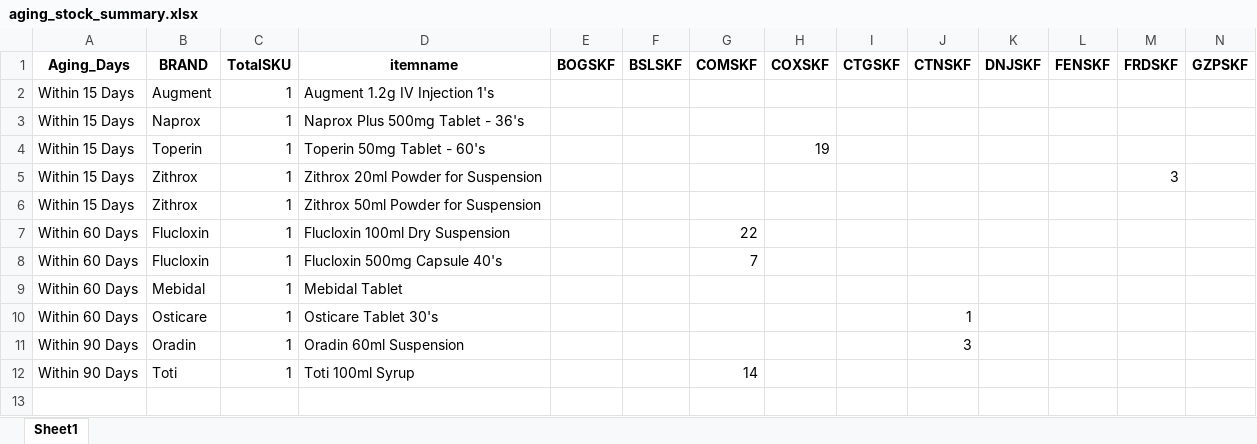
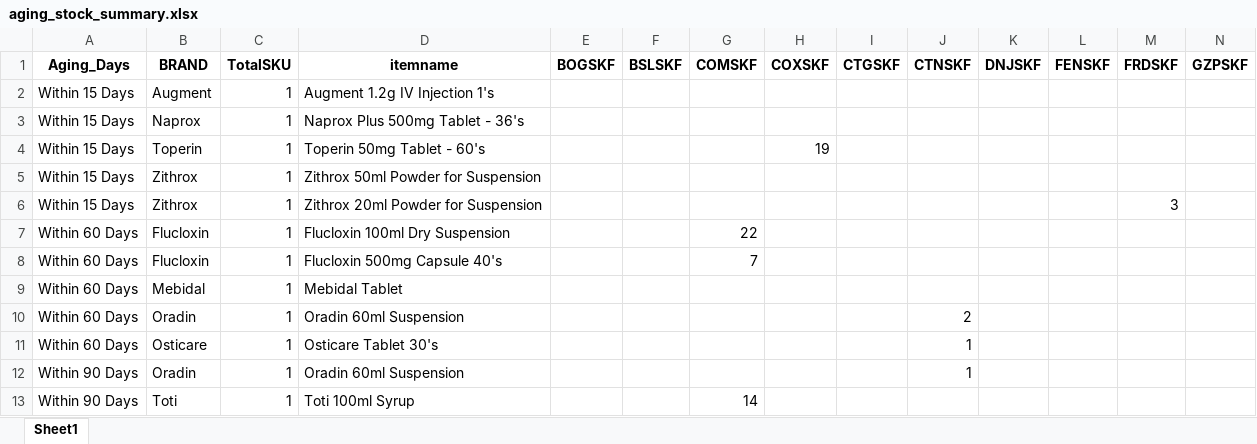
Before and after one commit to RoyelBee/GPM_new, an Excel workbook: Data/aging_stock_summary.xlsx, sheet Sheet1, drawn as a sheet; only a part is shown; values as stored, in another font and other column widths than the file's, no borders; addresses are those after the commit; rows hold the shown columns only; the diff names each change by its address in the sheet, - before the commit and + after, or states it on an @@ line.

```diff
--- a/Data/aging_stock_summary.xlsx (sheet Sheet1)
+++ b/Data/aging_stock_summary.xlsx (sheet Sheet1)
@@ row 6 moved to row 5: Within 15 Days @@
+row 10: Within 60 Days | Oradin | 1 | Oradin 60ml Suspension |  |  |  |  |  | 2
-J12 (CTNSKF): 3
+J12 (CTNSKF): 1
```
Also changed, not shown: Data/branch_wise_aging_stock.xlsx, Data/gpm_data.xlsx, 24 other files.
